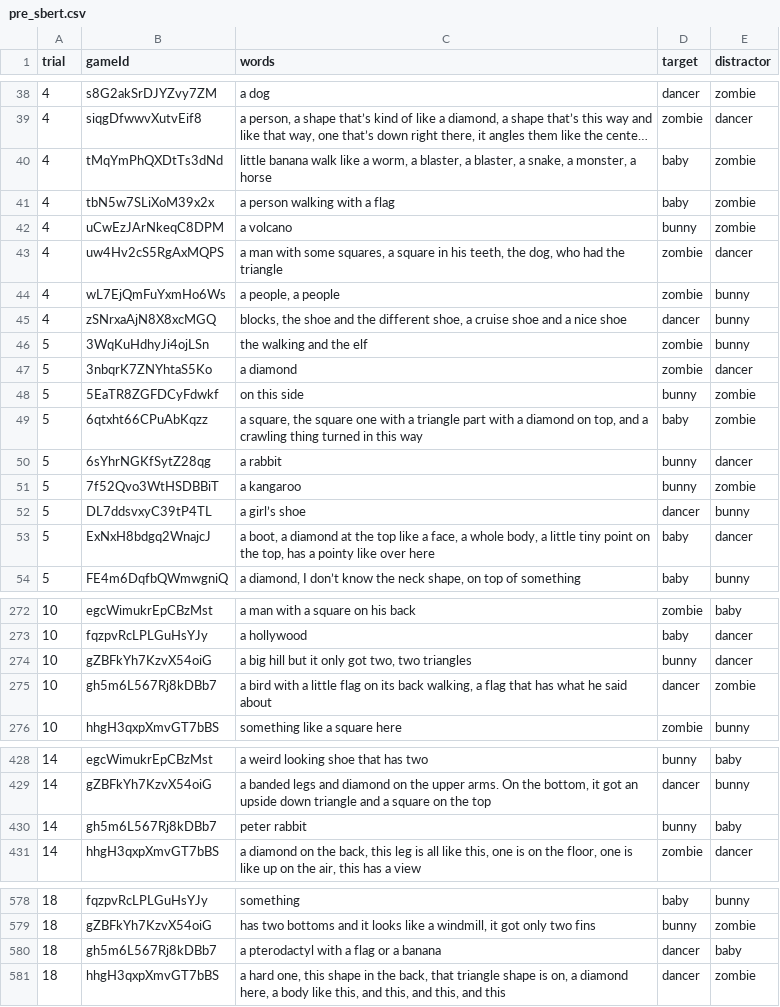
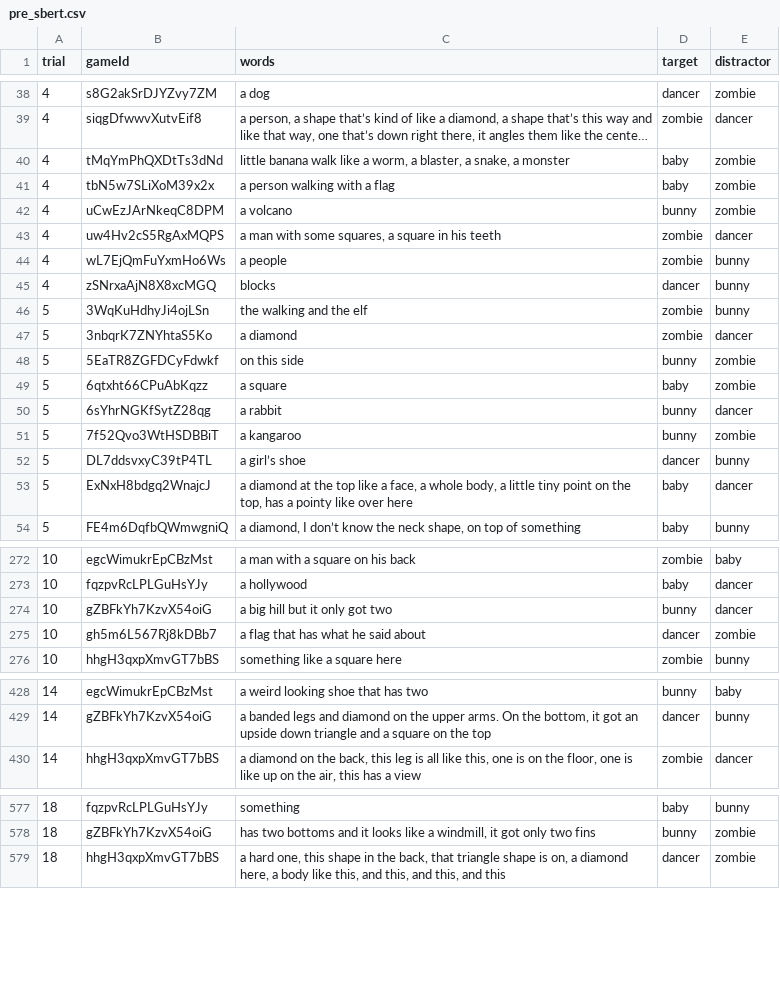
Before and after one commit to vboyce/kid-tangrams, a CSV file: data/expt_3/pre_sbert.csv, drawn as a sheet; only a part is shown, gaps mark what is left out; long unchanged cells end in …; the diff covers the shown part only; the diff names each change by its address in the sheet, - before the commit and + after, or states it on an @@ line.

```diff
--- a/data/expt_3/pre_sbert.csv
+++ b/data/expt_3/pre_sbert.csv
-C40 (words): …blaster, a blaster, a snake, a monster, a horse
+C40 (words): …blaster, a snake, a monster
-C43 (words): …in his teeth, the dog, who had the triangle
+C43 (words): …in his teeth
-C44 (words): a people, a people
+C44 (words): a people
-C45 (words): blocks, the shoe and the different shoe, a cruise shoe and a nice shoe
+C45 (words): blocks
-C49 (words): a square, the square one with a triangle part with a diamond on top, and a crawling thing turned in this way
+C49 (words): a square
-C53 (words): a boot, a diamond at…
+C53 (words): a diamond at…
-C274 (words): a big hill but it only got two, two triangles
+C274 (words): a big hill but it only got two
-C275 (words): a bird with a little flag on its back walking, a flag that…
+C275 (words): a flag that…
-row 430: 14 | gh5m6L567Rj8kDBb7 | peter rabbit | bunny | baby
-row 580: 18 | gh5m6L567Rj8kDBb7 | a pterodactyl with a flag or a banana | dancer | baby
```
Also changed, not shown: 55 edited cells elsewhere in this file, data/expt_1/pre_sbert.csv, data/expt_2/pre_sbert.csv, 52 other files.
